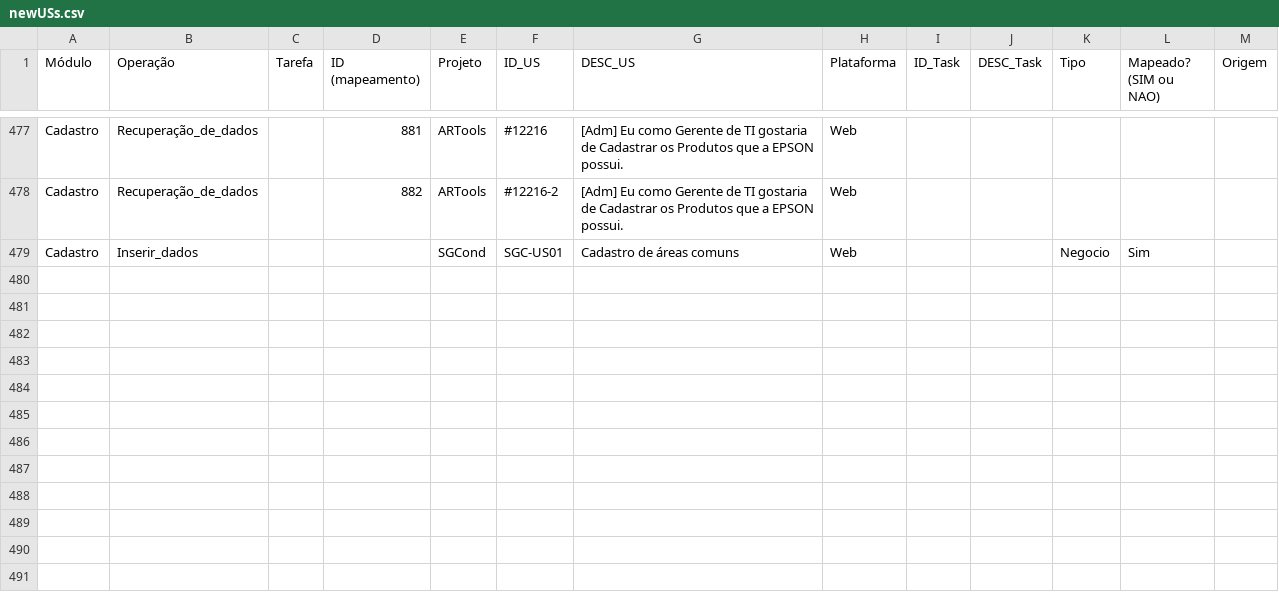
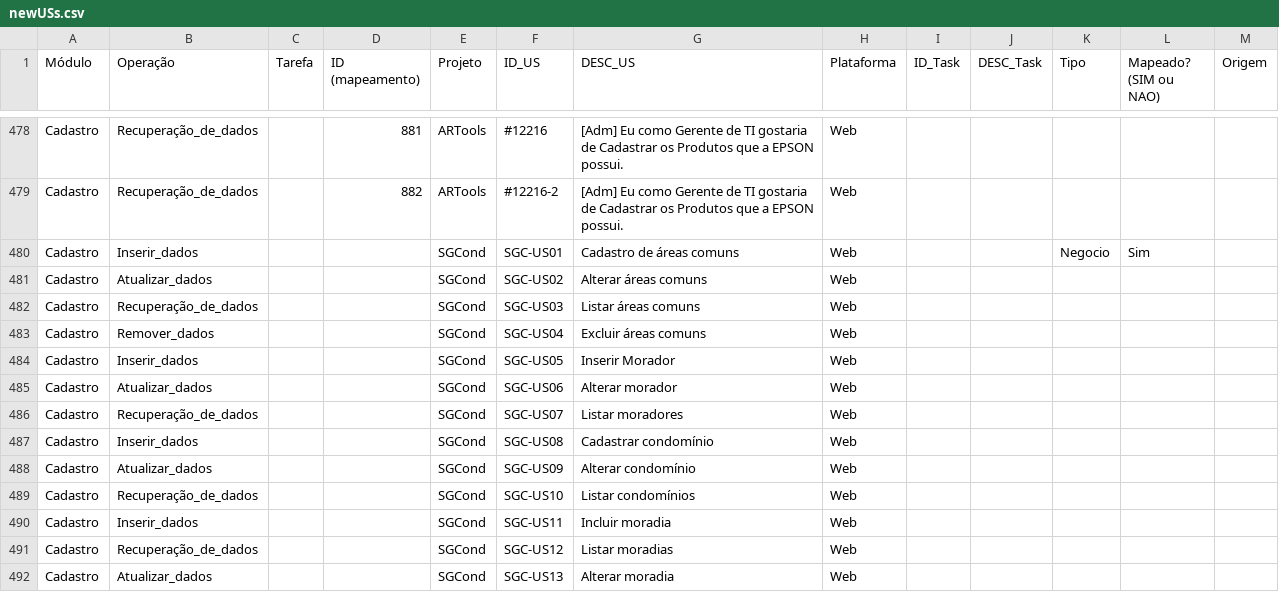
Before and after one commit to edsf80/recommender, a CSV file: data/newUSs.csv, drawn as a sheet; only a part is shown, gaps mark what is left out; the diff covers the shown part only; the diff names each change by its address in the sheet, - before the commit and + after, or states it on an @@ line.

```diff
--- a/data/newUSs.csv
+++ b/data/newUSs.csv
+row 481: Cadastro | Atualizar_dados |  |  | SGCond | SGC-US02 | Alterar áreas comuns | Web
+row 482: Cadastro | Recuperação_de_dados |  |  | SGCond | SGC-US03 | Listar áreas comuns | Web
+row 483: Cadastro | Remover_dados |  |  | SGCond | SGC-US04 | Excluir áreas comuns | Web
+row 484: Cadastro | Inserir_dados |  |  | SGCond | SGC-US05 | Inserir Morador | Web
+row 485: Cadastro | Atualizar_dados |  |  | SGCond | SGC-US06 | Alterar morador | Web
+row 486: Cadastro | Recuperação_de_dados |  |  | SGCond | SGC-US07 | Listar moradores | Web
+row 487: Cadastro | Inserir_dados |  |  | SGCond | SGC-US08 | Cadastrar condomínio | Web
+row 488: Cadastro | Atualizar_dados |  |  | SGCond | SGC-US09 | Alterar condomínio | Web
+row 489: Cadastro | Recuperação_de_dados |  |  | SGCond | SGC-US10 | Listar condomínios | Web
+row 490: Cadastro | Inserir_dados |  |  | SGCond | SGC-US11 | Incluir moradia | Web
+row 491: Cadastro | Recuperação_de_dados |  |  | SGCond | SGC-US12 | Listar moradias | Web
+row 492: Cadastro | Atualizar_dados |  |  | SGCond | SGC-US13 | Alterar moradia | Web
```
Also changed, not shown: 12 added rows elsewhere in this file, data/USsCAs.csv, data/USsTCs.csv.
